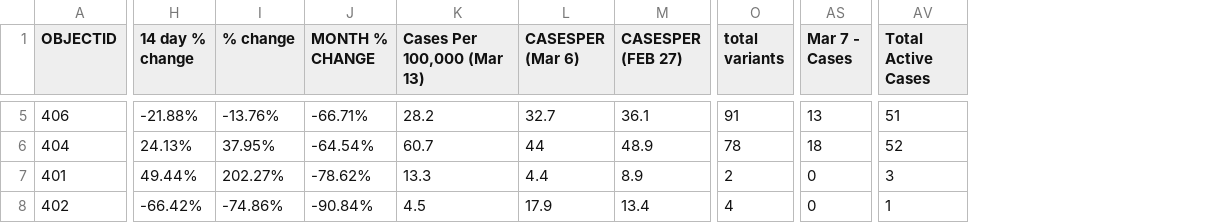
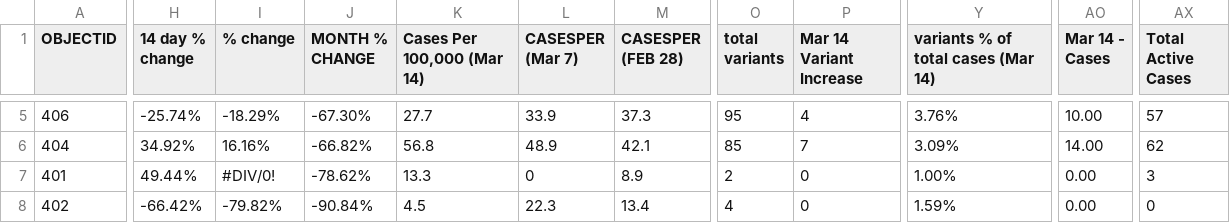
Before and after one commit to NoahCornish/durhamregionCOVID-19, a CSV file: updated_durham_COVID19.csv, drawn as a sheet; only a part is shown, gaps mark what is left out; removed rows and columns are numbered as before the commit, all else as after; the diff covers the shown part only; the diff names each change by its address in the sheet, - before the commit and + after, or states it on an @@ line.

Commit message:
Add files via upload

```diff
--- a/updated_durham_COVID19.csv
+++ b/updated_durham_COVID19.csv
-column L (CASESPER (Mar 6)), rows 5-8: 32.7 | 44 | 4.4 | 17.9
+column L (CASESPER (Mar 7)), rows 5-8: 33.9 | 48.9 | 0 | 22.3
+column P (Mar 14 Variant Increase), rows 5-8: 4 | 7 | 0 | 0
+column Y, row 1: variants % of total cases (Mar 14); rows 5-8: 3.76% | 3.09% | 1.00% | 1.59%
+column AO (Mar 14 - Cases), rows 5-8: 10.00 | 14.00 | 0.00 | 0.00
-column AS (Mar 7 - Cases), rows 5-8: 13 | 18 | 0 | 0
-K1: Cases Per 100,000 (Mar 13)
+K1: Cases Per 100,000 (Mar 14)
-M1: CASESPER (FEB 27)
+M1: CASESPER (FEB 28)
-H5 (14 day % change): -21.88%
+H5 (14 day % change): -25.74%
-I5 (% change): -13.76%
+I5 (% change): -18.29%
-J5 (MONTH % CHANGE): -66.71%
+J5 (MONTH % CHANGE): -67.30%
-K5 (Cases Per 100,000 (Mar 14)): 28.2
+K5 (Cases Per 100,000 (Mar 14)): 27.7
-M5 (CASESPER (FEB 28)): 36.1
+M5 (CASESPER (FEB 28)): 37.3
-O5 (total variants): 91
+O5 (total variants): 95
-AX5 (Total Active Cases): 51
+AX5 (Total Active Cases): 57
-H6 (14 day % change): 24.13%
+H6 (14 day % change): 34.92%
-I6 (% change): 37.95%
+I6 (% change): 16.16%
-J6 (MONTH % CHANGE): -64.54%
+J6 (MONTH % CHANGE): -66.82%
-K6 (Cases Per 100,000 (Mar 14)): 60.7
+K6 (Cases Per 100,000 (Mar 14)): 56.8
-M6 (CASESPER (FEB 28)): 48.9
+M6 (CASESPER (FEB 28)): 42.1
-O6 (total variants): 78
+O6 (total variants): 85
-AX6 (Total Active Cases): 52
+AX6 (Total Active Cases): 62
-I7 (% change): 202.27%
+I7 (% change): #DIV/0!
-I8 (% change): -74.86%
+I8 (% change): -79.82%
-AX8 (Total Active Cases): 1
+AX8 (Total Active Cases): 0
```
Also changed, not shown: 42 edited cells elsewhere in this file.
